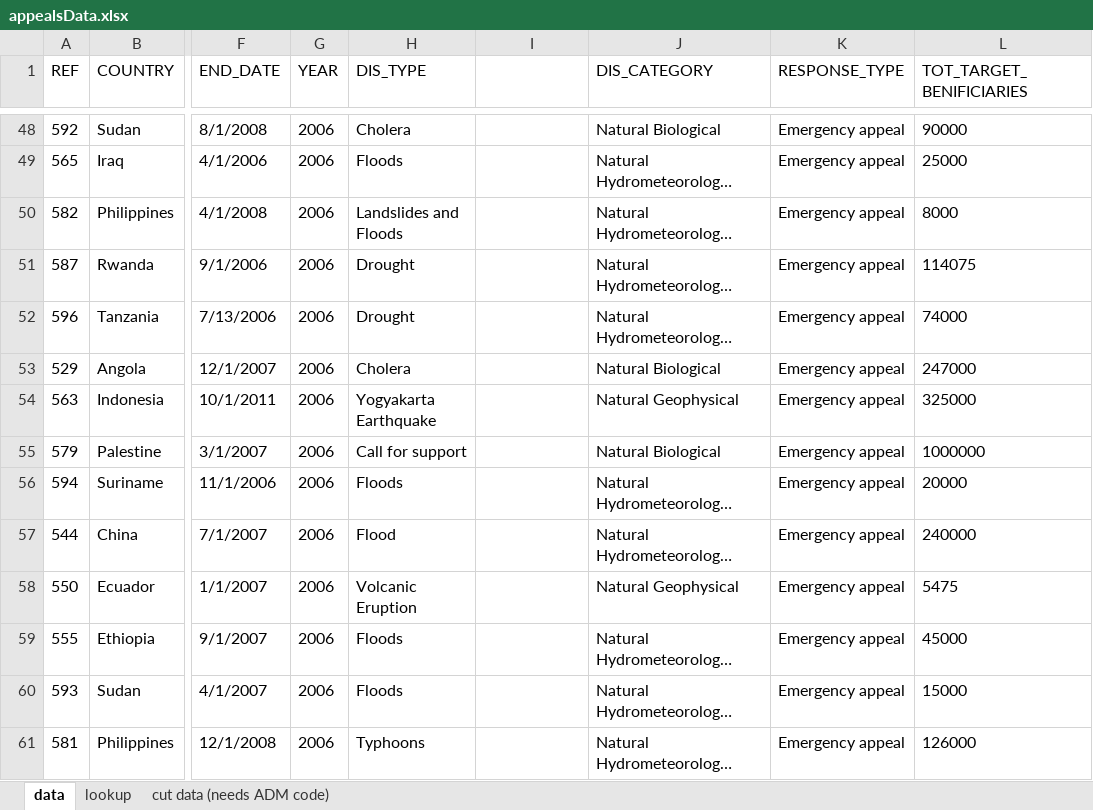
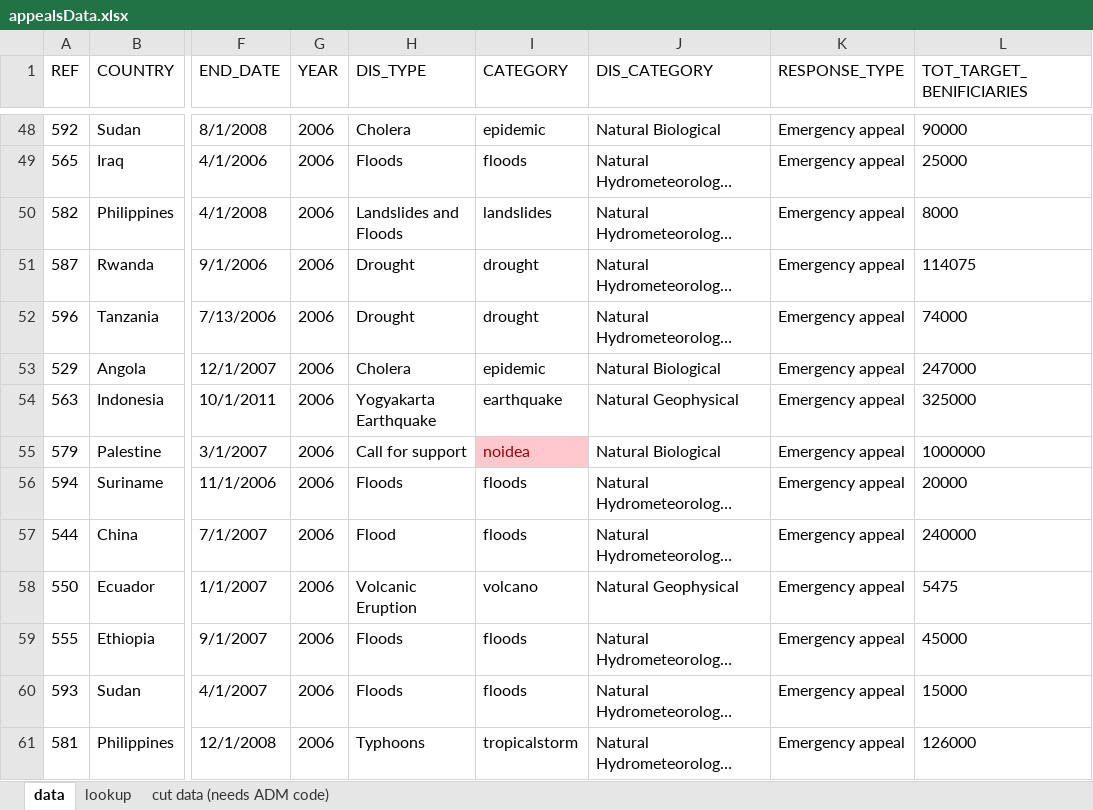
Before and after one commit to AmericanRedCross/IROC_d3, an Excel workbook: data/appealsData.xlsx, sheet data, drawn as a sheet; only a part is shown, gaps mark what is left out; long unchanged cells end in …; values as stored, in another font and other column widths than the file's, no borders; the diff covers the shown part only; the diff names each change by its address in the sheet, - before the commit and + after, or states it on an @@ line.

```diff
--- a/data/appealsData.xlsx (sheet data)
+++ b/data/appealsData.xlsx (sheet data)
-I1: (empty)
+I1: CATEGORY
-I48 (CATEGORY): (empty)
+I48 (CATEGORY): epidemic
-I49 (CATEGORY): (empty)
+I49 (CATEGORY): floods
-I50 (CATEGORY): (empty)
+I50 (CATEGORY): landslides
-I51:I52 (CATEGORY): (empty)
+I51:I52 (CATEGORY): drought
-I53 (CATEGORY): (empty)
+I53 (CATEGORY): epidemic
-I54 (CATEGORY): (empty)
+I54 (CATEGORY): earthquake
-I55 (CATEGORY): (empty)
+I55 (CATEGORY): noidea
-I55 fill: none
+I55 fill: #FFC7CE
-I56:I57 (CATEGORY): (empty)
+I56:I57 (CATEGORY): floods
-I58 (CATEGORY): (empty)
+I58 (CATEGORY): volcano
-I59:I60 (CATEGORY): (empty)
+I59:I60 (CATEGORY): floods
-I61 (CATEGORY): (empty)
+I61 (CATEGORY): tropicalstorm
```
Also changed, not shown: 170 edited cells and cell formats elsewhere in this sheet, 9 other files.
